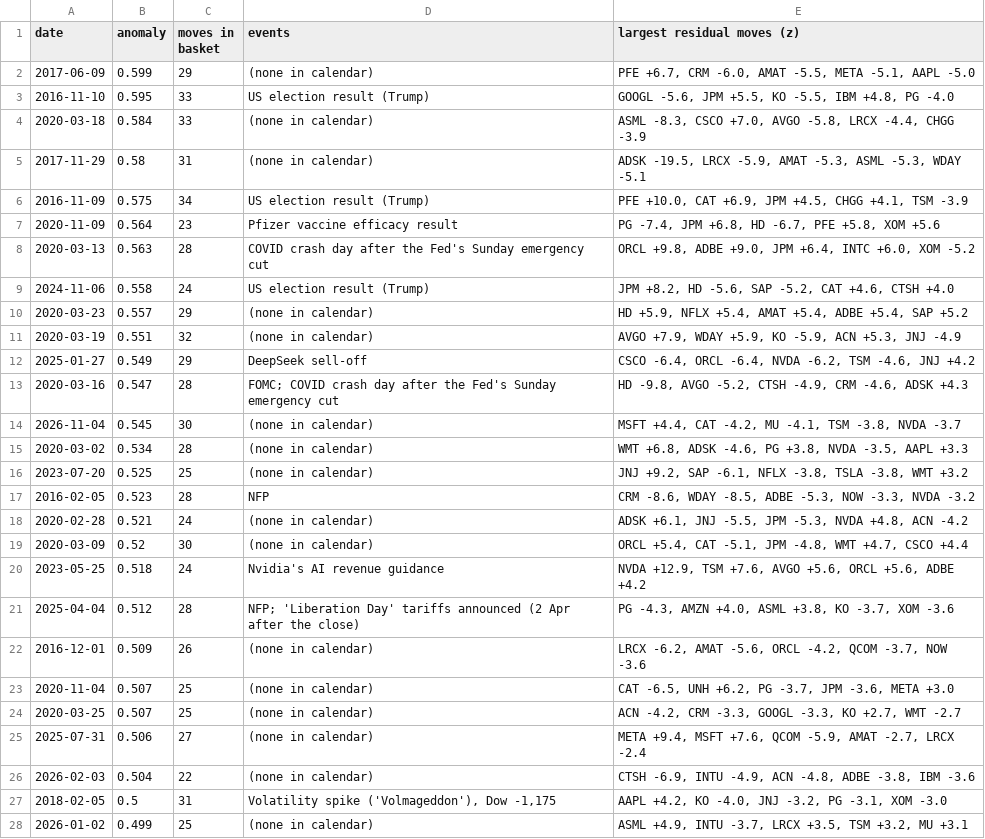
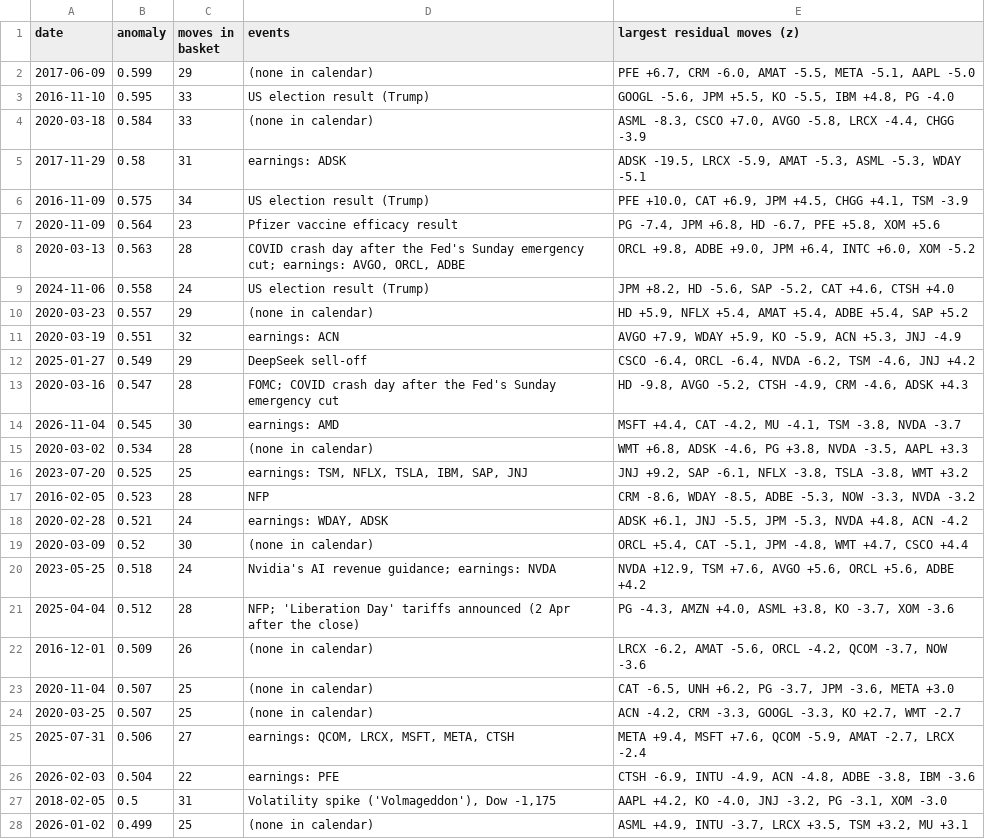
Before and after one commit to Farid-Abdullah/stock-comovement, a CSV file: outputs/events/top_unusual_days_labelled.csv, drawn as a sheet.

```diff
--- a/outputs/events/top_unusual_days_labelled.csv
+++ b/outputs/events/top_unusual_days_labelled.csv
@@ -4,18 +4,18 @@ date,anomaly,moves in basket,events,largest residual moves (z)
 2020-03-18,0.584,33,(none in calendar),"ASML -8.3, CSCO +7.0, AVGO -5.8, LRCX -4.4, CHGG -3.9"
-2017-11-29,0.58,31,(none in calendar),"ADSK -19.5, LRCX -5.9, AMAT -5.3, ASML -5.3, WDAY -5.1"
+2017-11-29,0.58,31,earnings: ADSK,"ADSK -19.5, LRCX -5.9, AMAT -5.3, ASML -5.3, WDAY -5.1"
 2016-11-09,0.575,34,US election result (Trump),"PFE +10.0, CAT +6.9, JPM +4.5, CHGG +4.1, TSM -3.9"
 2020-11-09,0.564,23,Pfizer vaccine efficacy result,"PG -7.4, JPM +6.8, HD -6.7, PFE +5.8, XOM +5.6"
-2020-03-13,0.563,28,COVID crash day after the Fed's Sunday emergency cut,"ORCL +9.8, ADBE +9.0, JPM +6.4, INTC +6.0, XOM -5.2"
+2020-03-13,0.563,28,"COVID crash day after the Fed's Sunday emergency cut; earnings: AVGO, ORCL, ADBE","ORCL +9.8, ADBE +9.0, JPM +6.4, INTC +6.0, XOM -5.2"
 2024-11-06,0.558,24,US election result (Trump),"JPM +8.2, HD -5.6, SAP -5.2, CAT +4.6, CTSH +4.0"
 2020-03-23,0.557,29,(none in calendar),"HD +5.9, NFLX +5.4, AMAT +5.4, ADBE +5.4, SAP +5.2"
-2020-03-19,0.551,32,(none in calendar),"AVGO +7.9, WDAY +5.9, KO -5.9, ACN +5.3, JNJ -4.9"
+2020-03-19,0.551,32,earnings: ACN,"AVGO +7.9, WDAY +5.9, KO -5.9, ACN +5.3, JNJ -4.9"
 2025-01-27,0.549,29,DeepSeek sell-off,"CSCO -6.4, ORCL -6.4, NVDA -6.2, TSM -4.6, JNJ +4.2"
 2020-03-16,0.547,28,FOMC; COVID crash day after the Fed's Sunday emergency cut,"HD -9.8, AVGO -5.2, CTSH -4.9, CRM -4.6, ADSK +4.3"
-2026-11-04,0.545,30,(none in calendar),"MSFT +4.4, CAT -4.2, MU -4.1, TSM -3.8, NVDA -3.7"
+2026-11-04,0.545,30,earnings: AMD,"MSFT +4.4, CAT -4.2, MU -4.1, TSM -3.8, NVDA -3.7"
 2020-03-02,0.534,28,(none in calendar),"WMT +6.8, ADSK -4.6, PG +3.8, NVDA -3.5, AAPL +3.3"
-2023-07-20,0.525,25,(none in calendar),"JNJ +9.2, SAP -6.1, NFLX -3.8, TSLA -3.8, WMT +3.2"
+2023-07-20,0.525,25,"earnings: TSM, NFLX, TSLA, IBM, SAP, JNJ","JNJ +9.2, SAP -6.1, NFLX -3.8, TSLA -3.8, WMT +3.2"
 2016-02-05,0.523,28,NFP,"CRM -8.6, WDAY -8.5, ADBE -5.3, NOW -3.3, NVDA -3.2"
-2020-02-28,0.521,24,(none in calendar),"ADSK +6.1, JNJ -5.5, JPM -5.3, NVDA +4.8, ACN -4.2"
+2020-02-28,0.521,24,"earnings: WDAY, ADSK","ADSK +6.1, JNJ -5.5, JPM -5.3, NVDA +4.8, ACN -4.2"
 2020-03-09,0.52,30,(none in calendar),"ORCL +5.4, CAT -5.1, JPM -4.8, WMT +4.7, CSCO +4.4"
-2023-05-25,0.518,24,Nvidia's AI revenue guidance,"NVDA +12.9, TSM +7.6, AVGO +5.6, ORCL +5.6, ADBE +4.2"
+2023-05-25,0.518,24,Nvidia's AI revenue guidance; earnings: NVDA,"NVDA +12.9, TSM +7.6, AVGO +5.6, ORCL +5.6, ADBE +4.2"
 2025-04-04,0.512,28,NFP; 'Liberation Day' tariffs announced (2 Apr after the close),"PG -4.3, AMZN +4.0, ASML +3.8, KO -3.7, XOM -3.6"
@@ -24,4 +24,4 @@ date,anomaly,moves in basket,events,largest residual moves (z)
 2020-03-25,0.507,25,(none in calendar),"ACN -4.2, CRM -3.3, GOOGL -3.3, KO +2.7, WMT -2.7"
-2025-07-31,0.506,27,(none in calendar),"META +9.4, MSFT +7.6, QCOM -5.9, AMAT -2.7, LRCX -2.4"
-2026-02-03,0.504,22,(none in calendar),"CTSH -6.9, INTU -4.9, ACN -4.8, ADBE -3.8, IBM -3.6"
+2025-07-31,0.506,27,"earnings: QCOM, LRCX, MSFT, META, CTSH","META +9.4, MSFT +7.6, QCOM -5.9, AMAT -2.7, LRCX -2.4"
+2026-02-03,0.504,22,earnings: PFE,"CTSH -6.9, INTU -4.9, ACN -4.8, ADBE -3.8, IBM -3.6"
 2018-02-05,0.5,31,"Volatility spike ('Volmageddon'), Dow -1,175","AAPL +4.2, KO -4.0, JNJ -3.2, PG -3.1, XOM -3.0"
```
Also changed, not shown: outputs/events/h2_recovery_classification.csv, outputs/events/local_break_score.csv, 51 other files.
